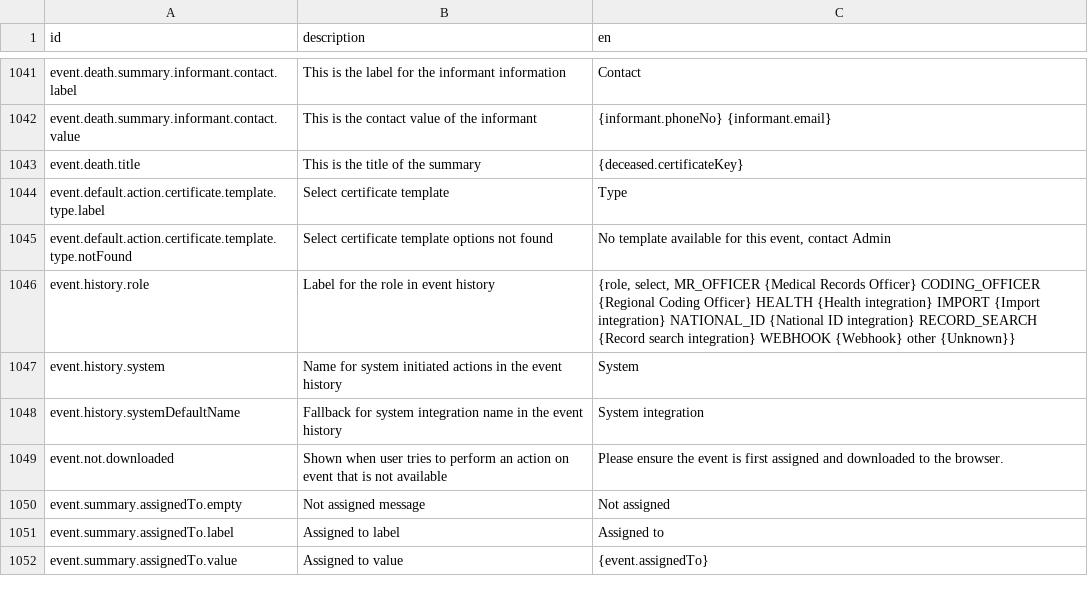
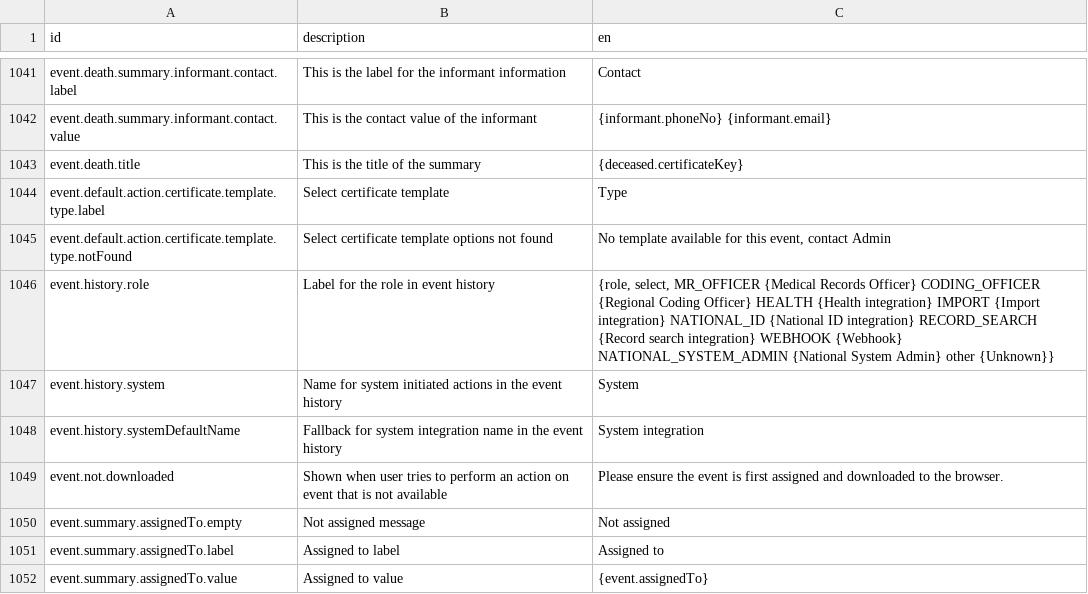
Before and after one commit to opencrvs/spc-cod-portal, a CSV file: src/translations/client.csv, drawn as a sheet; only a part is shown, gaps mark what is left out.

```diff
--- a/src/translations/client.csv
+++ b/src/translations/client.csv
@@ -1046,3 +1046,3 @@ event.default.action.certificate.template.type.label,Select certificate template
 event.default.action.certificate.template.type.notFound,Select certificate template options not found,"No template available for this event, contact Admin"
-event.history.role,Label for the role in event history,"{role, select, MR_OFFICER {Medical Records Officer} CODING_OFFICER {Regional Coding Officer} HEALTH {Health integration} IMPORT {Import integration} NATIONAL_ID {National ID integration} RECORD_SEARCH {Record search integration} WEBHOOK {Webhook} other {Unknown}}"
+event.history.role,Label for the role in event history,"{role, select, MR_OFFICER {Medical Records Officer} CODING_OFFICER {Regional Coding Officer} HEALTH {Health integration} IMPORT {Import integration} NATIONAL_ID {National ID integration} RECORD_SEARCH {Record search integration} WEBHOOK {Webhook} NATIONAL_SYSTEM_ADMIN {National System Admin} other {Unknown}}"
 event.history.system,Name for system initiated actions in the event history,System
```
Also changed, not shown: 1 other file.
